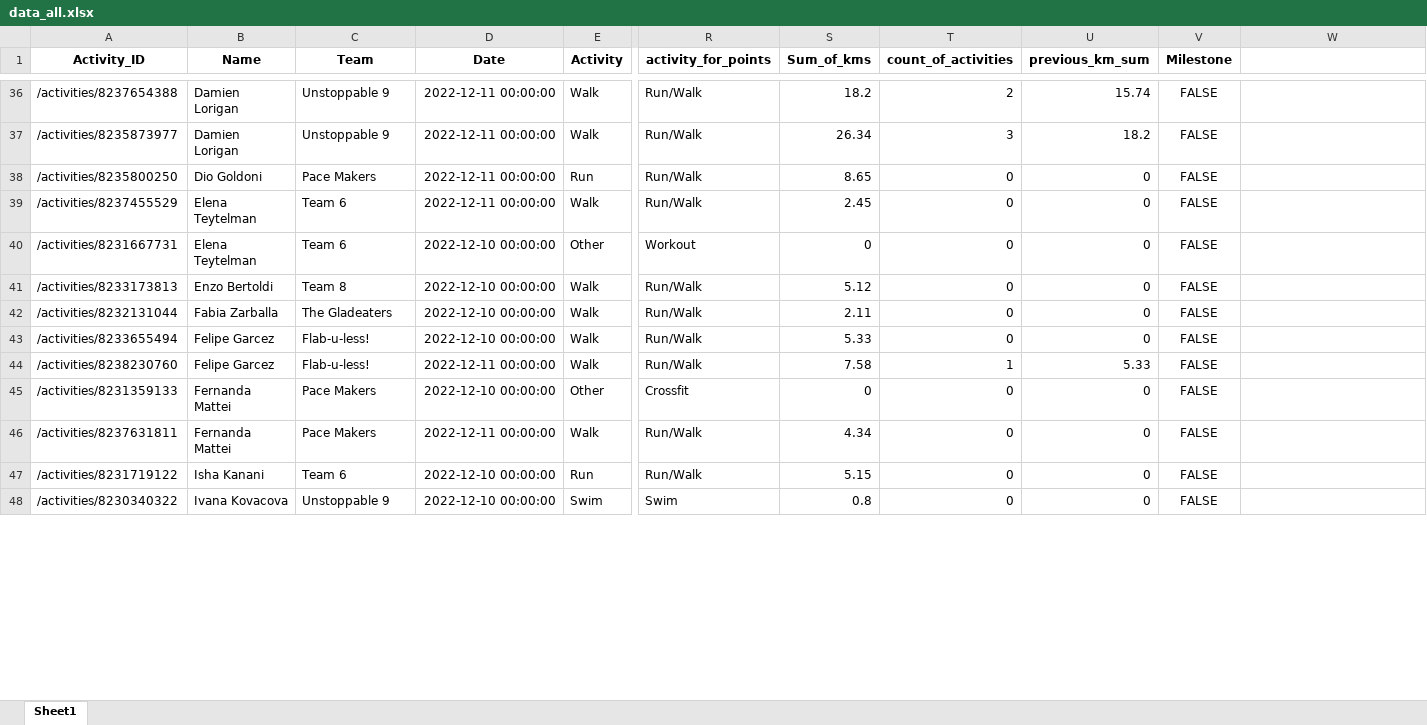
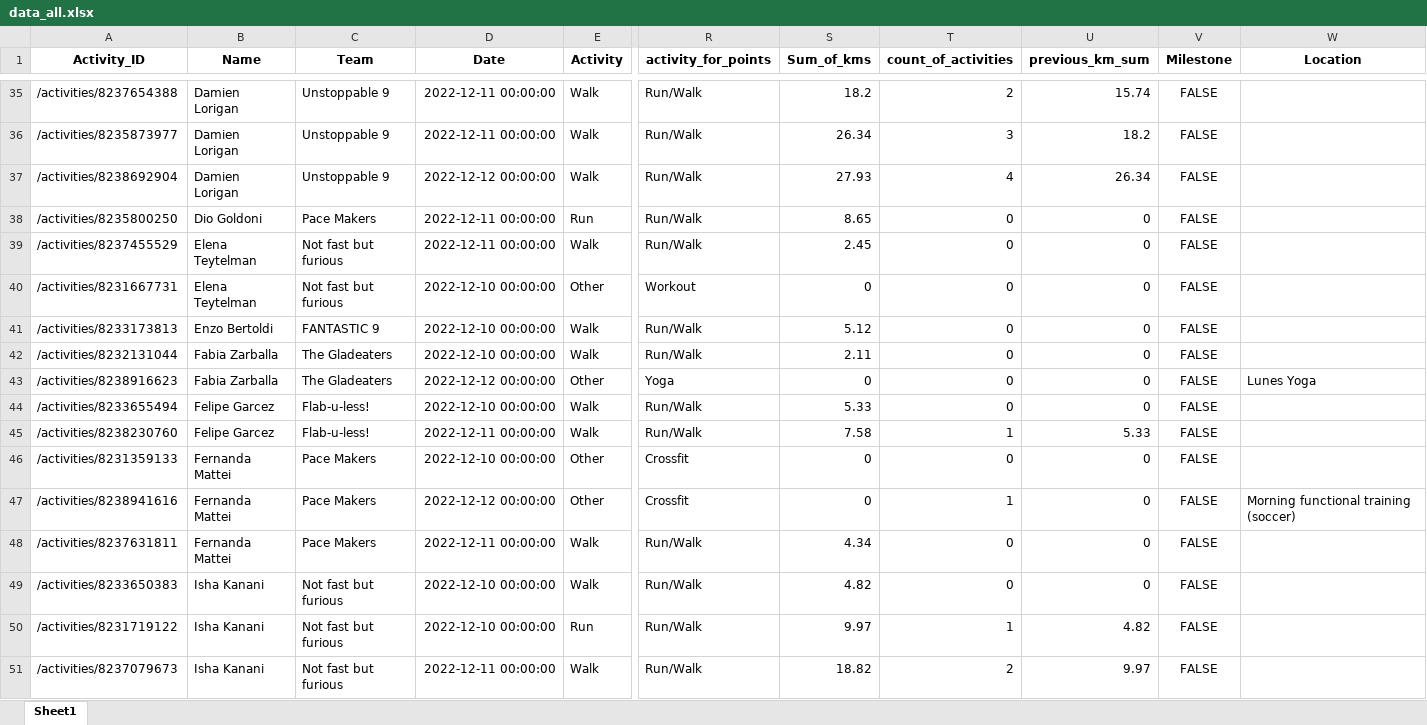
Before and after one commit to IvanaKovacova/fitness_app, an Excel workbook: data/data_all.xlsx, sheet Sheet1, drawn as a sheet; only a part is shown, gaps mark what is left out; the shorter side is filled out with more unchanged rows; values as stored, in another font and other column widths than the file's, no borders; addresses are those after the commit; rows hold the shown columns only; the diff covers the shown part only; the diff names each change by its address in the sheet, - before the commit and + after, or states it on an @@ line.

```diff
--- a/data/data_all.xlsx (sheet Sheet1)
+++ b/data/data_all.xlsx (sheet Sheet1)
-W1: (empty)
+W1: Location
+row 37: /activities/8238692904 | Damien Lorigan | Unstoppable 9 | 2022-12-12 00:00:00 | Walk | Run/Walk | 27.93 | 4 | 26.34 | FALSE
-C39:C40 (Team): Team 6
+C39:C40 (Team): Not fast but furious
-C41 (Team): Team 8
+C41 (Team): FANTASTIC 9
+row 43: /activities/8238916623 | Fabia Zarballa | The Gladeaters | 2022-12-12 00:00:00 | Other | Yoga | 0 | 0 | 0 | FALSE | Lunes Yoga
+row 47: /activities/8238941616 | Fernanda Mattei | Pace Makers | 2022-12-12 00:00:00 | Other | Crossfit | 0 | 1 | 0 | FALSE | Morning functional training (soccer)
+row 49: /activities/8233650383 | Isha Kanani | Not fast but furious | 2022-12-10 00:00:00 | Walk | Run/Walk | 4.82 | 0 | 0 | FALSE
-C50 (Team): Team 6
+C50 (Team): Not fast but furious
-S50 (Sum_of_kms): 5.15
+S50 (Sum_of_kms): 9.97
-T50 (count_of_activities): 0
+T50 (count_of_activities): 1
-U50 (previous_km_sum): 0
+U50 (previous_km_sum): 4.82
+row 51: /activities/8237079673 | Isha Kanani | Not fast but furious | 2022-12-11 00:00:00 | Walk | Run/Walk | 18.82 | 2 | 9.97 | FALSE
```
Also changed, not shown: 21 added rows, 14 removed rows and 100 edited cells elsewhere in this sheet, data/teams.xlsx, 6 other files.
